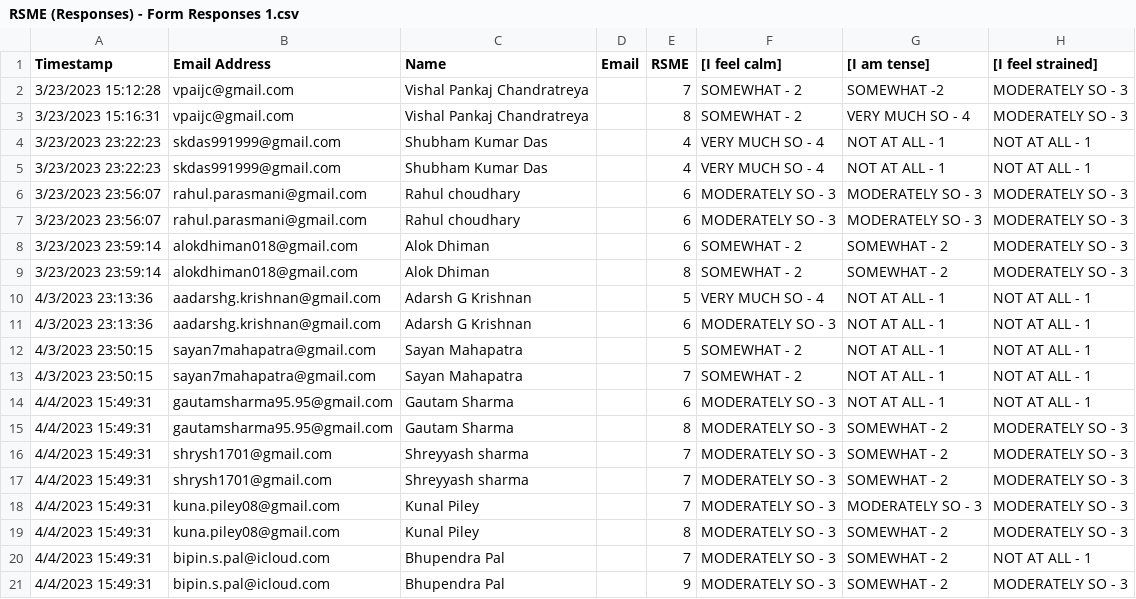
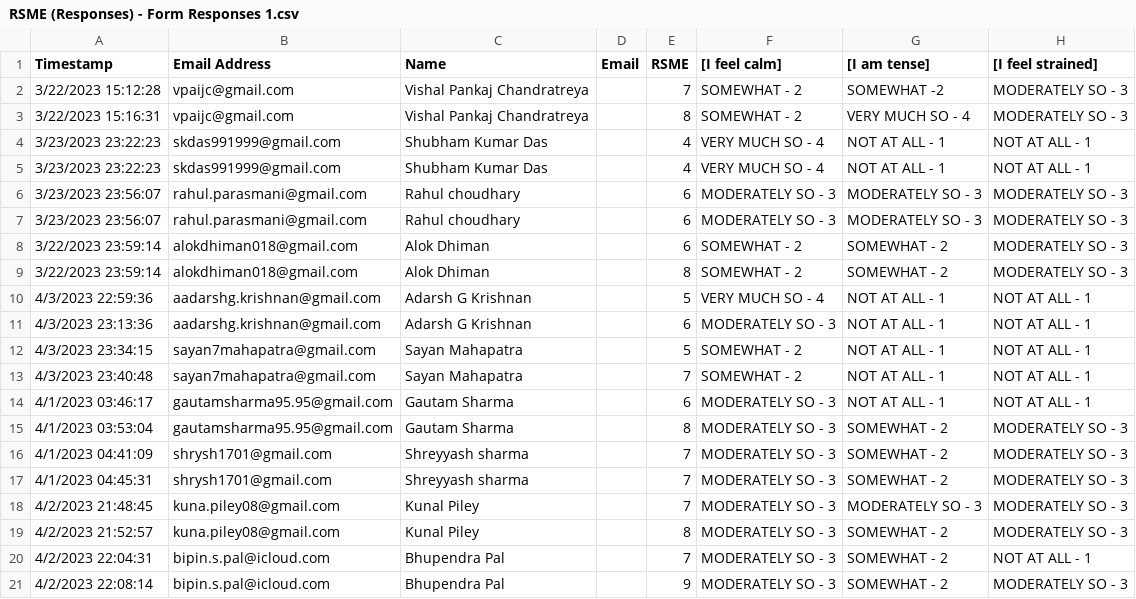
Before and after one commit to abhishek-topwal/OpenBCI_DataAnlaysis, a CSV file: RSME (Responses) - Form Responses 1.csv, drawn as a sheet; only a part is shown; the diff names each change by its address in the sheet, - before the commit and + after, or states it on an @@ line.

Commit message:
some final changes

```diff
--- a/RSME (Responses) - Form Responses 1.csv
+++ b/RSME (Responses) - Form Responses 1.csv
-A2 (Timestamp): 3/23/2023 15:12:28
+A2 (Timestamp): 3/22/2023 15:12:28
-A3 (Timestamp): 3/23/2023 15:16:31
+A3 (Timestamp): 3/22/2023 15:16:31
-A8:A9 (Timestamp): 3/23/2023 23:59:14
+A8:A9 (Timestamp): 3/22/2023 23:59:14
-A10 (Timestamp): 4/3/2023 23:13:36
+A10 (Timestamp): 4/3/2023 22:59:36
-A12 (Timestamp): 4/3/2023 23:50:15
+A12 (Timestamp): 4/3/2023 23:34:15
-A13 (Timestamp): 4/3/2023 23:50:15
+A13 (Timestamp): 4/3/2023 23:40:48
-A14 (Timestamp): 4/4/2023 15:49:31
+A14 (Timestamp): 4/1/2023 03:46:17
-A15 (Timestamp): 4/4/2023 15:49:31
+A15 (Timestamp): 4/1/2023 03:53:04
-A16 (Timestamp): 4/4/2023 15:49:31
+A16 (Timestamp): 4/1/2023 04:41:09
-A17 (Timestamp): 4/4/2023 15:49:31
+A17 (Timestamp): 4/1/2023 04:45:31
-A18 (Timestamp): 4/4/2023 15:49:31
+A18 (Timestamp): 4/2/2023 21:48:45
-A19 (Timestamp): 4/4/2023 15:49:31
+A19 (Timestamp): 4/2/2023 21:52:57
-A20 (Timestamp): 4/4/2023 15:49:31
+A20 (Timestamp): 4/2/2023 22:04:31
-A21 (Timestamp): 4/4/2023 15:49:31
+A21 (Timestamp): 4/2/2023 22:08:14
```
